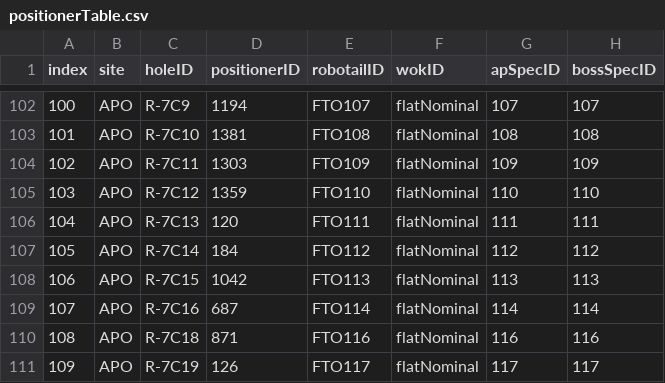
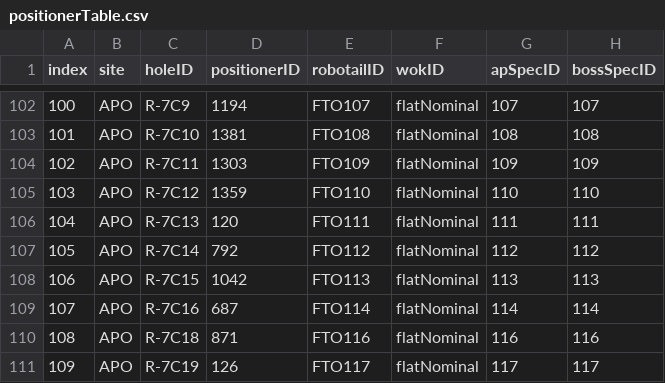
Before and after one commit to sdss/fps_calibrations, a CSV file: apo/wok_calibs/sloanFlatCMM/positionerTable.csv, drawn as a sheet; only a part is shown, gaps mark what is left out; the diff covers the shown part only; the diff names each change by its address in the sheet, - before the commit and + after, or states it on an @@ line.

Commit message:
update positionerTable after october robot swaps at APO

```diff
--- a/apo/wok_calibs/sloanFlatCMM/positionerTable.csv
+++ b/apo/wok_calibs/sloanFlatCMM/positionerTable.csv
-D107 (positionerID): 184
+D107 (positionerID): 792
```
Also changed, not shown: 31 edited cells elsewhere in this file.
